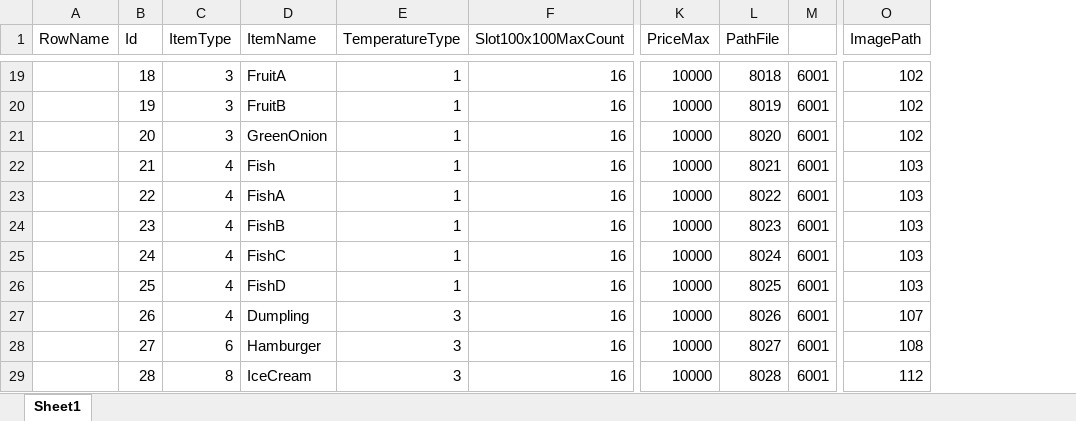
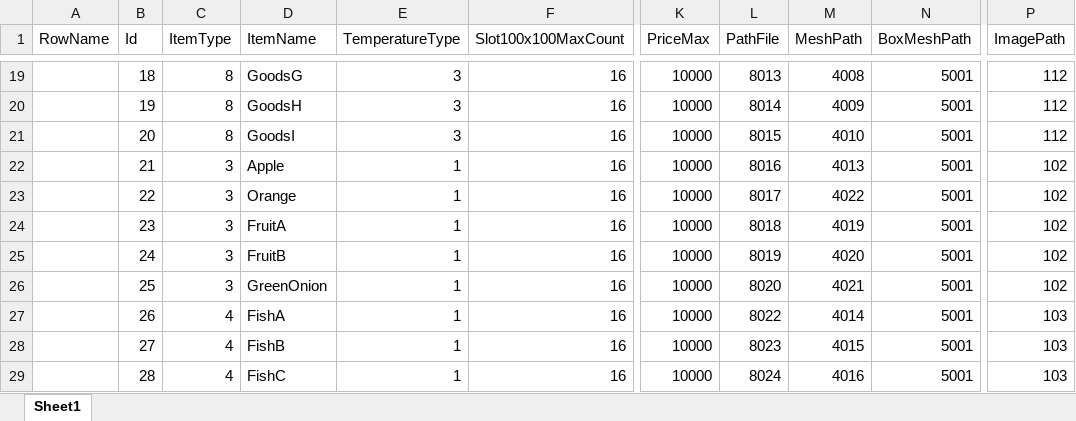
Before and after one commit to YONG-seob-lee/ProjectMS, an Excel workbook: Content/TableData/ItemData.xlsx, sheet Sheet1, drawn as a sheet; only a part is shown, gaps mark what is left out; values as stored, in another font and other column widths than the file's, no borders; removed rows and columns are numbered as before the commit, all else as after; the diff covers the shown part only; the diff names each change by its address in the sheet, - before the commit and + after, or states it on an @@ line.

Commit message:
[박청아] Add - [Mesh] BasePathMeshFile 테이블 추가 / HISM Manager 테이블 기반으로 관리하도록 변경

```diff
--- a/Content/TableData/ItemData.xlsx (sheet Sheet1)
+++ b/Content/TableData/ItemData.xlsx (sheet Sheet1)
-column M, rows 19-29: all 6001
+column M (MeshPath), rows 19-29: 4008 | 4009 | 4010 | 4013 | 4022 | 4019 | 4020 | 4021 | 4014 | 4015 | 4016
+column N (BoxMeshPath), rows 19-29: all 5001
-C19:C21 (ItemType): 3
+C19:C21 (ItemType): 8
-D19 (ItemName): FruitA
+D19 (ItemName): GoodsG
-E19:E21 (TemperatureType): 1
+E19:E21 (TemperatureType): 3
-L19 (PathFile): 8018
+L19 (PathFile): 8013
-P19:P21 (ImagePath): 102
+P19:P21 (ImagePath): 112
-D20 (ItemName): FruitB
+D20 (ItemName): GoodsH
-L20 (PathFile): 8019
+L20 (PathFile): 8014
-D21 (ItemName): GreenOnion
+D21 (ItemName): GoodsI
-L21 (PathFile): 8020
+L21 (PathFile): 8015
-C22:C26 (ItemType): 4
+C22:C26 (ItemType): 3
-D22 (ItemName): Fish
+D22 (ItemName): Apple
-L22 (PathFile): 8021
+L22 (PathFile): 8016
-P22:P26 (ImagePath): 103
+P22:P26 (ImagePath): 102
-D23 (ItemName): FishA
+D23 (ItemName): Orange
-L23 (PathFile): 8022
+L23 (PathFile): 8017
-D24 (ItemName): FishB
+D24 (ItemName): FruitA
-L24 (PathFile): 8023
+L24 (PathFile): 8018
-D25 (ItemName): FishC
+D25 (ItemName): FruitB
-L25 (PathFile): 8024
+L25 (PathFile): 8019
-D26 (ItemName): FishD
+D26 (ItemName): GreenOnion
-L26 (PathFile): 8025
+L26 (PathFile): 8020
-D27 (ItemName): Dumpling
+D27 (ItemName): FishA
-E27:E29 (TemperatureType): 3
+E27:E29 (TemperatureType): 1
-L27 (PathFile): 8026
+L27 (PathFile): 8022
-P27 (ImagePath): 107
+P27 (ImagePath): 103
-C28 (ItemType): 6
+C28 (ItemType): 4
-D28 (ItemName): Hamburger
+D28 (ItemName): FishB
-L28 (PathFile): 8027
+L28 (PathFile): 8023
-P28 (ImagePath): 108
+P28 (ImagePath): 103
-C29 (ItemType): 8
+C29 (ItemType): 4
-D29 (ItemName): IceCream
+D29 (ItemName): FishC
-L29 (PathFile): 8028
+L29 (PathFile): 8024
-P29 (ImagePath): 112
+P29 (ImagePath): 103
```
Also changed, not shown: 5 added rows and 90 edited cells elsewhere in this sheet, 27 other files.
